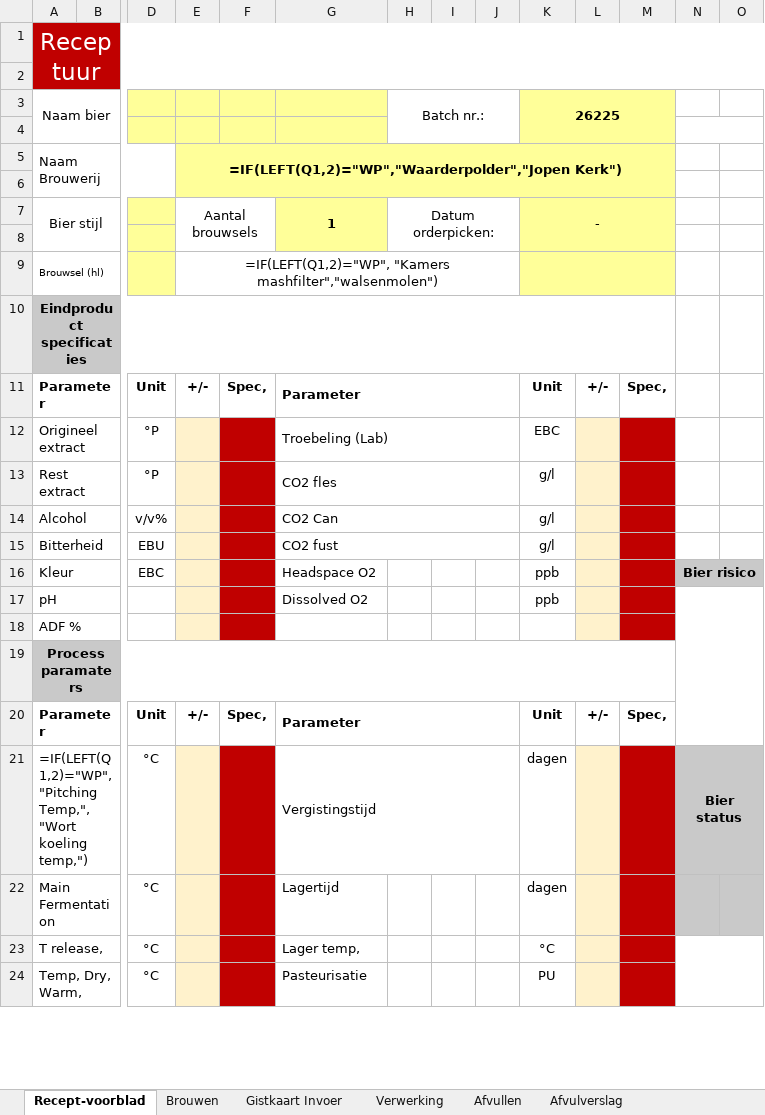
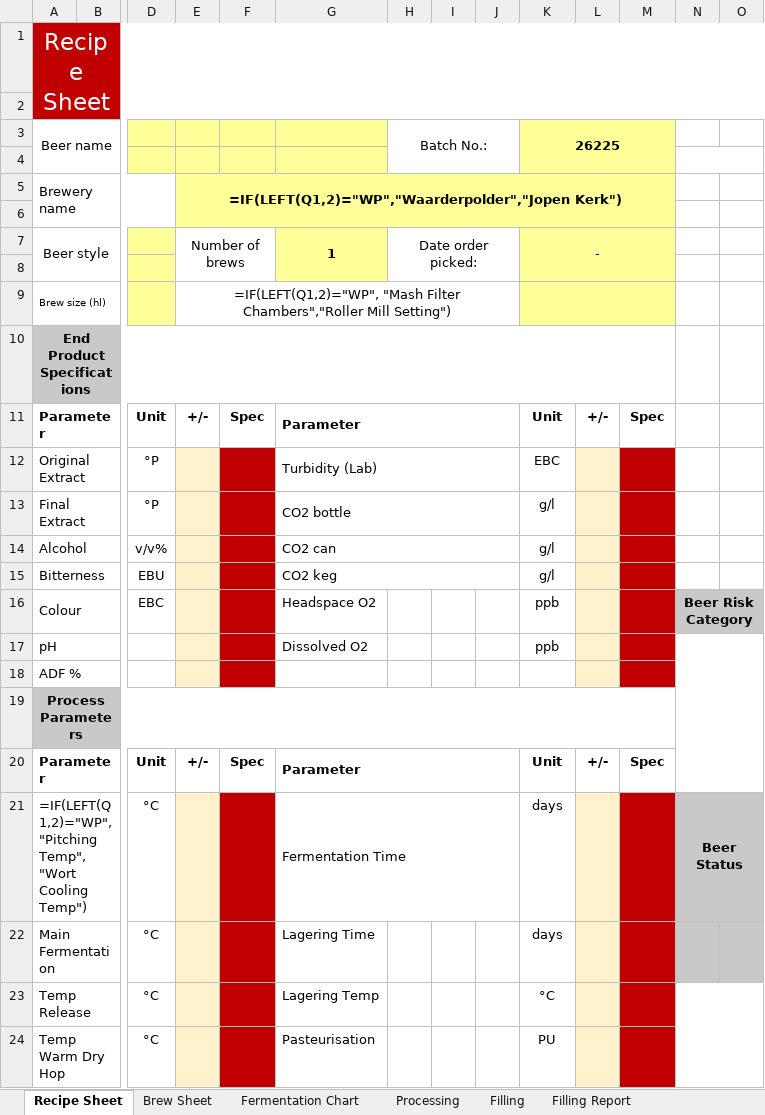
Before and after one commit to Jopen-Bier/Jopen_Batch_Database, an Excel workbook: batchrapport-generator/Batchrapport_sjabloon.xlsx, sheet Recipe Sheet, drawn as a sheet; only a part is shown, gaps mark what is left out; values as stored, in another font and other column widths than the file's, no borders; formulas without a stored value are shown as written; conditional formats not drawn; removed rows and columns are numbered as before the commit, all else as after; rows hold the shown columns only; the diff covers the shown part only; the diff names each change by its address in the sheet, - before the commit and + after, or states it on an @@ line.

```diff
--- a/batchrapport-generator/Batchrapport_sjabloon.xlsx (sheet Recipe Sheet)
+++ b/batchrapport-generator/Batchrapport_sjabloon.xlsx (sheet Recipe Sheet)
-sheet tab: Recept-voorblad
+sheet tab: Recipe Sheet
-sheet tab: Brouwen
+sheet tab: Brew Sheet
-sheet tab: Gistkaart Invoer
+sheet tab: Fermentation Chart
-sheet tab: Verwerking
+sheet tab: Processing
-sheet tab: Afvullen
+sheet tab: Filling
-sheet tab: Afvulverslag
+sheet tab: Filling Report
-A1: Receptuur
+A1: Recipe Sheet
-A3: Naam bier
+A3: Beer name
-H3: Batch nr.:
+H3: Batch No.:
-A5: Naam Brouwerij
+A5: Brewery name
-A7: Bier stijl
+A7: Beer style
-E7: Aantal brouwsels
+E7: Number of brews
-H7: Datum orderpicken:
+H7: Date order picked:
-row 9: Brouwsel (hl) |  |  | =IF(LEFT(Q1,2)="WP", "Kamers mashfilter","walsenmolen")
+row 9: Brew size (hl) |  |  | =IF(LEFT(Q1,2)="WP", "Mash Filter Chambers","Roller Mill Setting")
-A10: Eindproduct specificaties
+A10: End Product Specifications
-F11: Spec,
+F11: Spec
-M11: Spec,
+M11: Spec
-A12: Origineel extract
+A12: Original Extract
-G12: Troebeling (Lab)
+G12: Turbidity (Lab)
-A13: Rest extract
+A13: Final Extract
-G13: CO2 fles
+G13: CO2 bottle
-G14: CO2 Can
+G14: CO2 can
-A15: Bitterheid
+A15: Bitterness
-G15: CO2 fust
+G15: CO2 keg
-A16: Kleur
+A16: Colour
-N16: Bier risico
+N16: Beer Risk Category
-A19: Process paramaters
+A19: Process Parameters
-F20: Spec,
+F20: Spec
-M20: Spec,
+M20: Spec
-row 21: =IF(LEFT(Q1,2)="WP", "Pitching Temp,","Wort koeling temp,") |  | °C |  |  | Vergistingstijd |  |  |  | dagen |  |  | Bier status
+row 21: =IF(LEFT(Q1,2)="WP", "Pitching Temp","Wort Cooling Temp") |  | °C |  |  | Fermentation Time |  |  |  | days |  |  | Beer Status
-G22: Lagertijd
+G22: Lagering Time
-K22: dagen
+K22: days
-A23: T release,
+A23: Temp Release
-G23: Lager temp,
+G23: Lagering Temp
-A24: Temp, Dry, Warm,
+A24: Temp Warm Dry Hop
-G24: Pasteurisatie
+G24: Pasteurisation
```
Also changed, not shown: 4 added rows, 4 removed rows and 37 edited cells elsewhere in this sheet, sheet Filling, sheet Brew Sheet, sheet Filling Report, sheet Fermentation Chart, sheet Processing, hidden cells, 12 other files.
